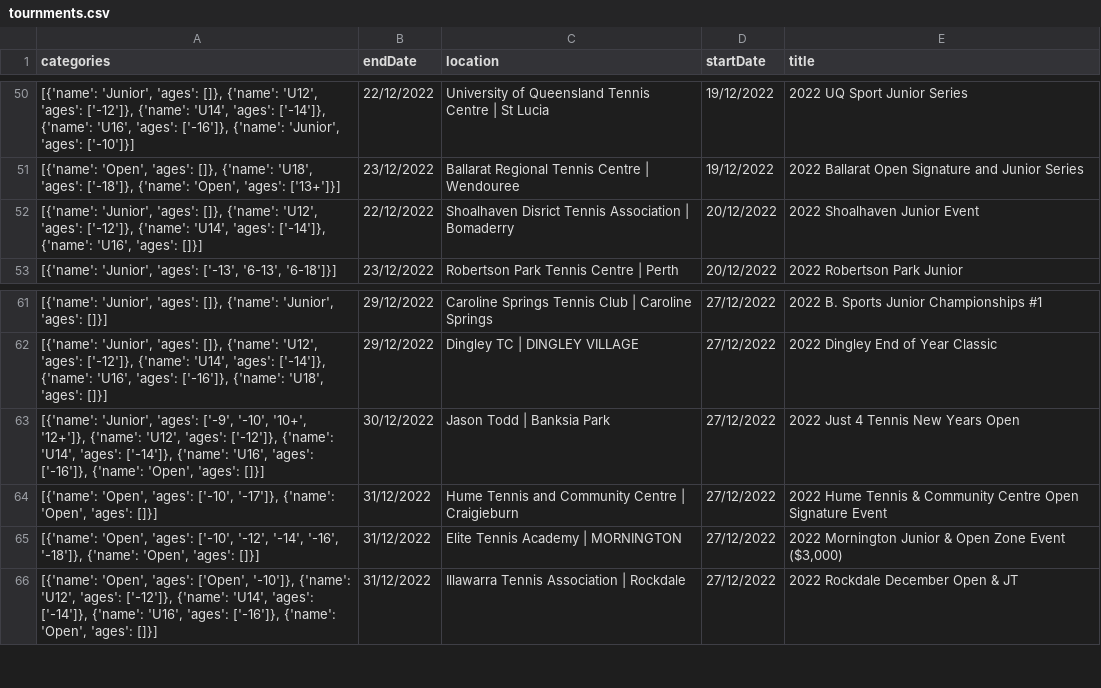
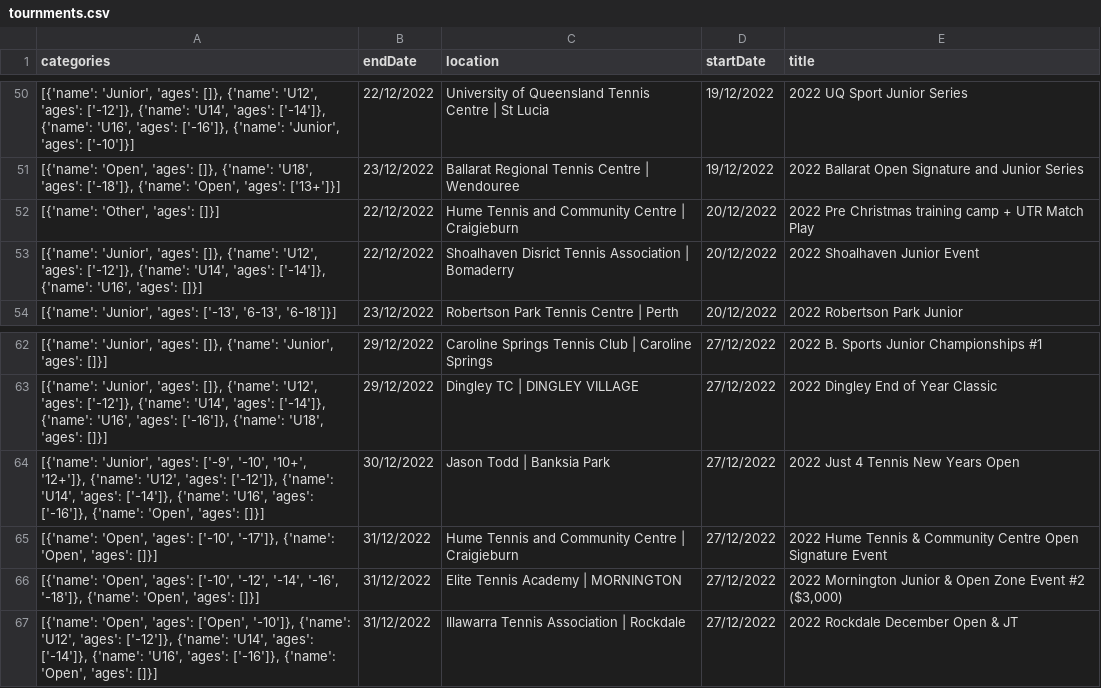
Before and after one commit to sunkarivasu/tourments-scrapping, a CSV file: tournments.csv, drawn as a sheet; only a part is shown, gaps mark what is left out.

```diff
--- a/tournments.csv
+++ b/tournments.csv
@@ -51,2 +51,3 @@ categories,endDate,location,startDate,title
 "[{'name': 'Open', 'ages': []}, {'name': 'U18', 'ages': ['-18']}, {'name': 'Open', 'ages': ['13+']}]",23/12/2022,Ballarat Regional Tennis Centre | Wendouree,19/12/2022,2022 Ballarat Open Signature and Junior Series
+"[{'name': 'Other', 'ages': []}]",22/12/2022,Hume Tennis and Community Centre | Craigieburn,20/12/2022,2022 Pre Christmas training camp + UTR Match Play
 "[{'name': 'Junior', 'ages': []}, {'name': 'U12', 'ages': ['-12']}, {'name': 'U14', 'ages': ['-14']}, {'name': 'U16', 'ages': []}]",22/12/2022,Shoalhaven Disrict Tennis Association | Bomaderry,20/12/2022,2022 Shoalhaven Junior Event
@@ -64,3 +65,3 @@ categories,endDate,location,startDate,title
 "[{'name': 'Open', 'ages': ['-10', '-17']}, {'name': 'Open', 'ages': []}]",31/12/2022,Hume Tennis and Community Centre | Craigieburn,27/12/2022,2022 Hume Tennis & Community Centre Open Signature Event
-"[{'name': 'Open', 'ages': ['-10', '-12', '-14', '-16', '-18']}, {'name': 'Open', 'ages': []}]",31/12/2022,Elite Tennis Academy | MORNINGTON,27/12/2022,"2022 Mornington Junior & Open Zone Event ($3,000)"
+"[{'name': 'Open', 'ages': ['-10', '-12', '-14', '-16', '-18']}, {'name': 'Open', 'ages': []}]",31/12/2022,Elite Tennis Academy | MORNINGTON,27/12/2022,"2022 Mornington Junior & Open Zone Event #2 ($3,000)"
 "[{'name': 'Open', 'ages': ['Open', '-10']}, {'name': 'U12', 'ages': ['-12']}, {'name': 'U14', 'ages': ['-14']}, {'name': 'U16', 'ages': ['-16']}, {'name': 'Open', 'ages': []}]",31/12/2022,Illawarra Tennis Association | Rockdale,27/12/2022,2022 Rockdale December Open & JT
```
Also changed, not shown: 2 other files.
